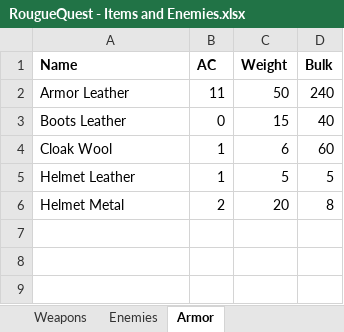
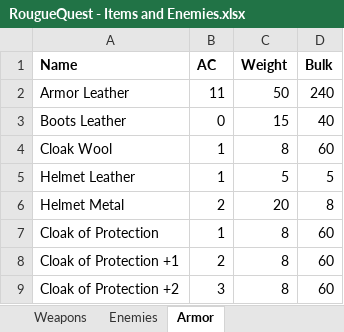
Before and after one commit to NTDLS/RogueQuest, an Excel workbook: RougueQuest - Items and Enemies.xlsx, sheet Armor, drawn as a sheet; values as stored, in another font and other column widths than the file's, no borders; the diff names each change by its address in the sheet, - before the commit and + after, or states it on an @@ line.

Commit message:
Added cloaks.

```diff
--- a/RougueQuest - Items and Enemies.xlsx (sheet Armor)
+++ b/RougueQuest - Items and Enemies.xlsx (sheet Armor)
-C4 (Weight): 6
+C4 (Weight): 8
+row 7: Cloak of Protection | 1 | 8 | 60
+row 8: Cloak of Protection +1 | 2 | 8 | 60
+row 9: Cloak of Protection +2 | 3 | 8 | 60
```
Also changed, not shown: 20 other files.
